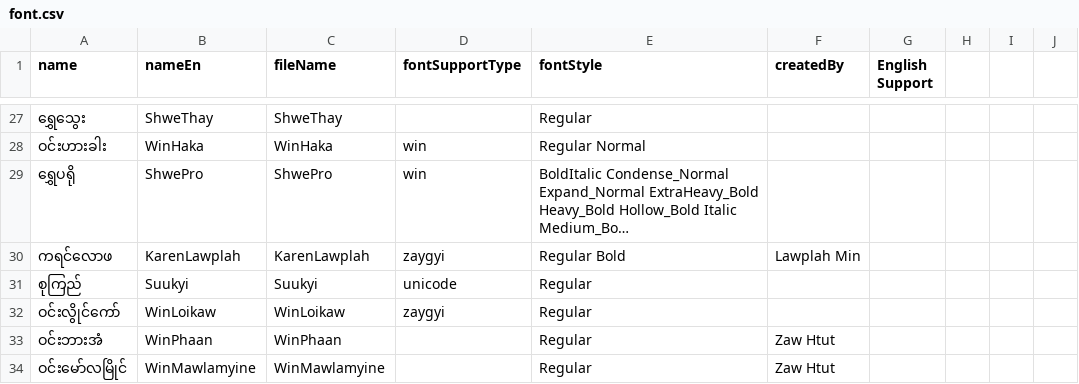
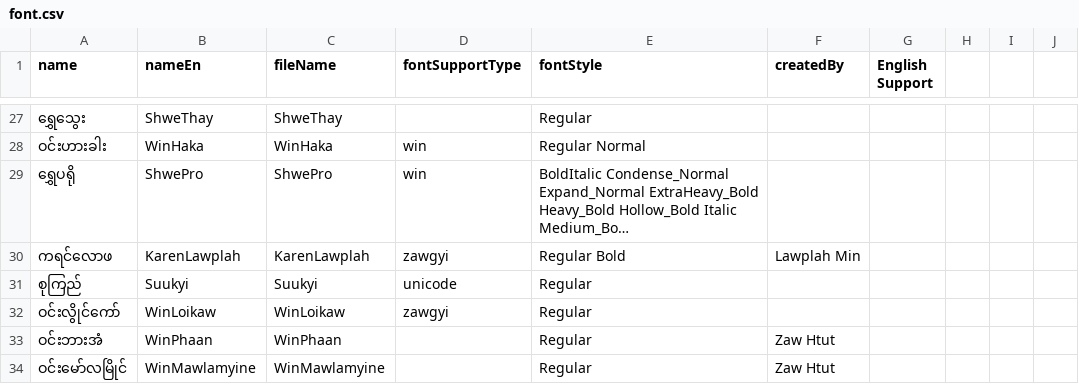
Before and after one commit to Digit-House/MMFonts-Client, a CSV file: public/fonts/data/font.csv, drawn as a sheet; only a part is shown, gaps mark what is left out; long unchanged cells end in …; the diff covers the shown part only; the diff names each change by its address in the sheet, - before the commit and + after, or states it on an @@ line.

```diff
--- a/public/fonts/data/font.csv
+++ b/public/fonts/data/font.csv
-D30 (fontSupportType): zaygyi
+D30 (fontSupportType): zawgyi
-D32 (fontSupportType): zaygyi
+D32 (fontSupportType): zawgyi
```
Also changed, not shown: 10 edited cells elsewhere in this file, 4 other files.
